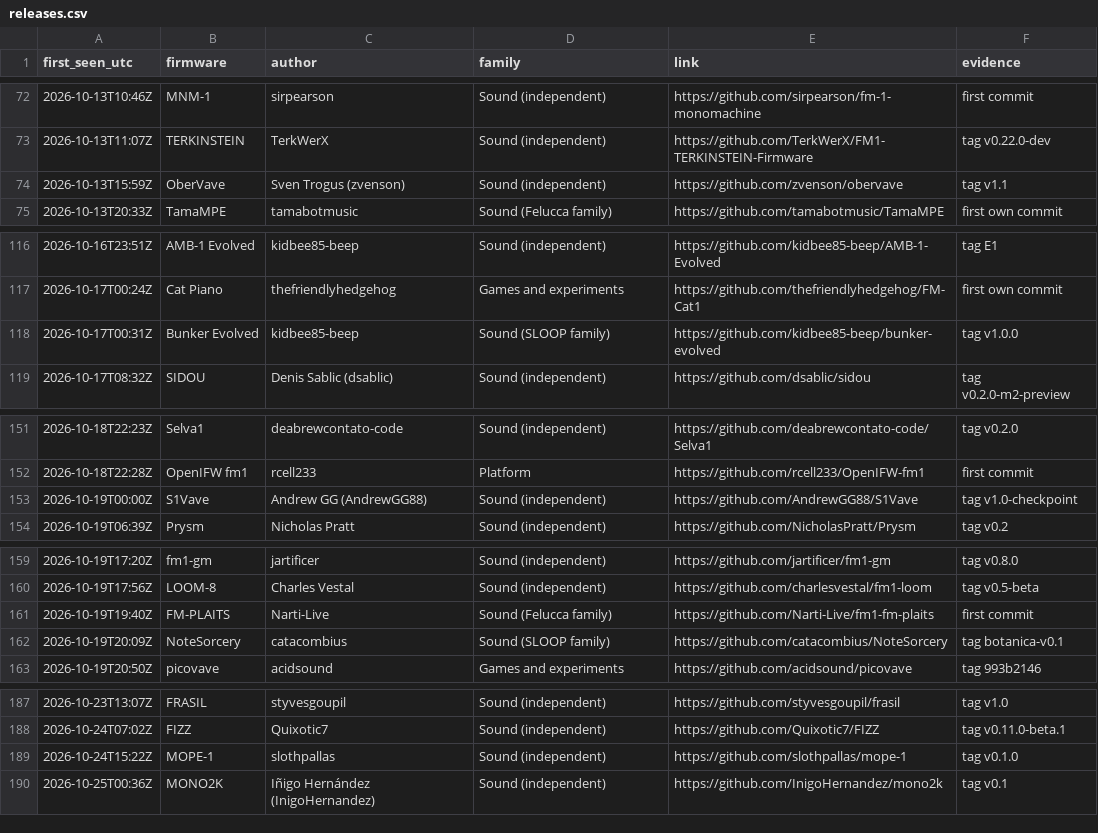
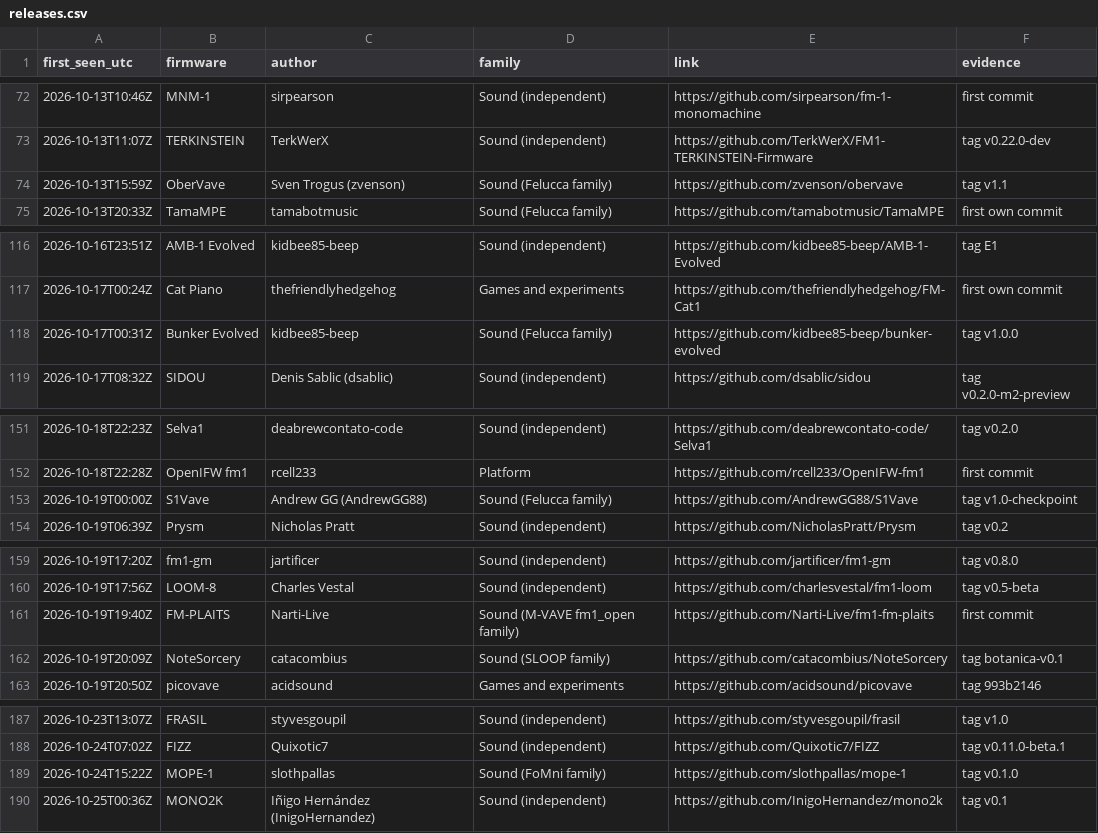
Before and after one commit to ocean/fm1-site, a CSV file: fm1-moment/releases.csv, drawn as a sheet; only a part is shown, gaps mark what is left out; the diff covers the shown part only.

```diff
--- a/fm1-moment/releases.csv
+++ b/fm1-moment/releases.csv
@@ -73,3 +73,3 @@ first_seen_utc,firmware,author,family,link,evidence
 2026-10-13T11:07Z,TERKINSTEIN,TerkWerX,Sound (independent),https://github.com/TerkWerX/FM1-TERKINSTEIN-Firmware,tag v0.22.0-dev
-2026-10-13T15:59Z,OberVave,Sven Trogus (zvenson),Sound (independent),https://github.com/zvenson/obervave,tag v1.1
+2026-10-13T15:59Z,OberVave,Sven Trogus (zvenson),Sound (Felucca family),https://github.com/zvenson/obervave,tag v1.1
 2026-10-13T20:33Z,TamaMPE,tamabotmusic,Sound (Felucca family),https://github.com/tamabotmusic/TamaMPE,first own commit
@@ -117,3 +117,3 @@ first_seen_utc,firmware,author,family,link,evidence
 2026-10-17T00:24Z,Cat Piano,thefriendlyhedgehog,Games and experiments,https://github.com/thefriendlyhedgehog/FM-Cat1,first own commit
-2026-10-17T00:31Z,Bunker Evolved,kidbee85-beep,Sound (SLOOP family),https://github.com/kidbee85-beep/bunker-evolved,tag v1.0.0
+2026-10-17T00:31Z,Bunker Evolved,kidbee85-beep,Sound (Felucca family),https://github.com/kidbee85-beep/bunker-evolved,tag v1.0.0
 2026-10-17T08:32Z,SIDOU,Denis Sablic (dsablic),Sound (independent),https://github.com/dsablic/sidou,tag v0.2.0-m2-preview
@@ -152,3 +152,3 @@ first_seen_utc,firmware,author,family,link,evidence
 2026-10-18T22:28Z,OpenIFW fm1,rcell233,Platform,https://github.com/rcell233/OpenIFW-fm1,first commit
-2026-10-19T00:00Z,S1Vave,Andrew GG (AndrewGG88),Sound (independent),https://github.com/AndrewGG88/S1Vave,tag v1.0-checkpoint
+2026-10-19T00:00Z,S1Vave,Andrew GG (AndrewGG88),Sound (Felucca family),https://github.com/AndrewGG88/S1Vave,tag v1.0-checkpoint
 2026-10-19T06:39Z,Prysm,Nicholas Pratt,Sound (independent),https://github.com/NicholasPratt/Prysm,tag v0.2
@@ -160,3 +160,3 @@ first_seen_utc,firmware,author,family,link,evidence
 2026-10-19T17:56Z,LOOM-8,Charles Vestal,Sound (independent),https://github.com/charlesvestal/fm1-loom,tag v0.5-beta
-2026-10-19T19:40Z,FM-PLAITS,Narti-Live,Sound (Felucca family),https://github.com/Narti-Live/fm1-fm-plaits,first commit
+2026-10-19T19:40Z,FM-PLAITS,Narti-Live,Sound (M-VAVE fm1_open family),https://github.com/Narti-Live/fm1-fm-plaits,first commit
 2026-10-19T20:09Z,NoteSorcery,catacombius,Sound (SLOOP family),https://github.com/catacombius/NoteSorcery,tag botanica-v0.1
@@ -188,3 +188,3 @@ first_seen_utc,firmware,author,family,link,evidence
 2026-10-24T07:02Z,FIZZ,Quixotic7,Sound (independent),https://github.com/Quixotic7/FIZZ,tag v0.11.0-beta.1
-2026-10-24T15:22Z,MOPE-1,slothpallas,Sound (independent),https://github.com/slothpallas/mope-1,tag v0.1.0
+2026-10-24T15:22Z,MOPE-1,slothpallas,Sound (FoMni family),https://github.com/slothpallas/mope-1,tag v0.1.0
 2026-10-25T00:36Z,MONO2K,Iñigo Hernández (InigoHernandez),Sound (independent),https://github.com/InigoHernandez/mono2k,tag v0.1
```
Also changed, not shown: 18 edited cells elsewhere in this file, 1 other file.
